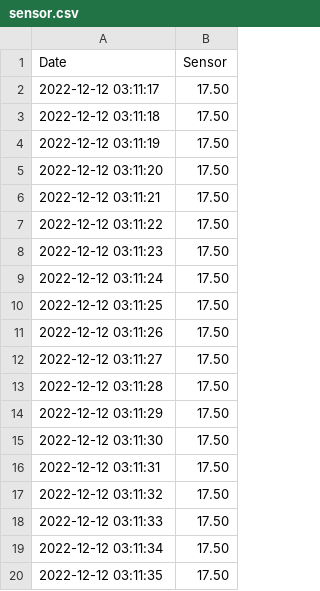
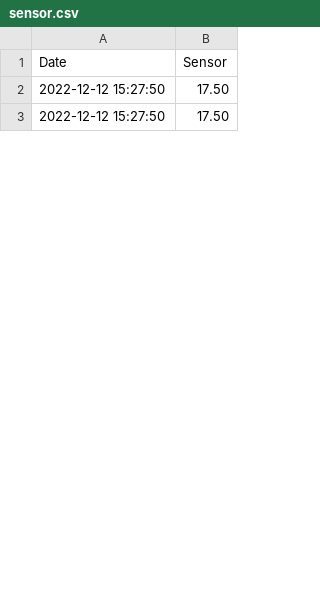
Before and after one commit to nakyeonko3/flask-mqtt-dashboard-capstone, a CSV file: sensor.csv, drawn as a sheet; only a part is shown; the diff covers the shown part only.

```diff
--- a/sensor.csv
+++ b/sensor.csv
@@ -1,20 +1,3 @@
 Date,Sensor
-2022-12-12 03:11:17,17.50
-2022-12-12 03:11:18,17.50
-2022-12-12 03:11:19,17.50
-2022-12-12 03:11:20,17.50
-2022-12-12 03:11:21,17.50
-2022-12-12 03:11:22,17.50
-2022-12-12 03:11:23,17.50
-2022-12-12 03:11:24,17.50
-2022-12-12 03:11:25,17.50
-2022-12-12 03:11:26,17.50
-2022-12-12 03:11:27,17.50
-2022-12-12 03:11:28,17.50
-2022-12-12 03:11:29,17.50
-2022-12-12 03:11:30,17.50
-2022-12-12 03:11:31,17.50
-2022-12-12 03:11:32,17.50
-2022-12-12 03:11:33,17.50
-2022-12-12 03:11:34,17.50
-2022-12-12 03:11:35,17.50
+2022-12-12 15:27:50,17.50
+2022-12-12 15:27:50,17.50
```
Also changed, not shown: 41 removed rows and 9 edited cells elsewhere in this file, temper_sensor.csv, 4 other files.
